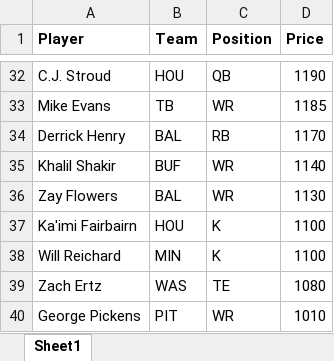
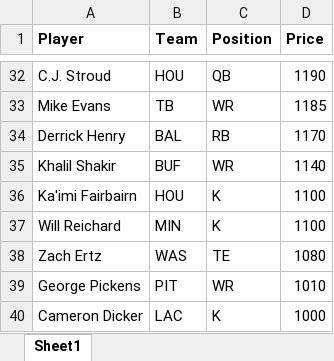
Before and after one commit to thelexmeister/WCW_2025_Challenge, an Excel workbook: WCW_2025 - players and prices.xlsx, sheet Sheet1, drawn as a sheet; only a part is shown, gaps mark what is left out; the shorter side is filled out with more unchanged rows; values as stored, in another font and other column widths than the file's, no borders; the diff names each change by its address in the sheet, - before the commit and + after, or states it on an @@ line.

Commit message:
Add files via upload

```diff
--- a/WCW_2025 - players and prices.xlsx (sheet Sheet1)
+++ b/WCW_2025 - players and prices.xlsx (sheet Sheet1)
-row 36: Zay Flowers | BAL | WR | 1130
```
